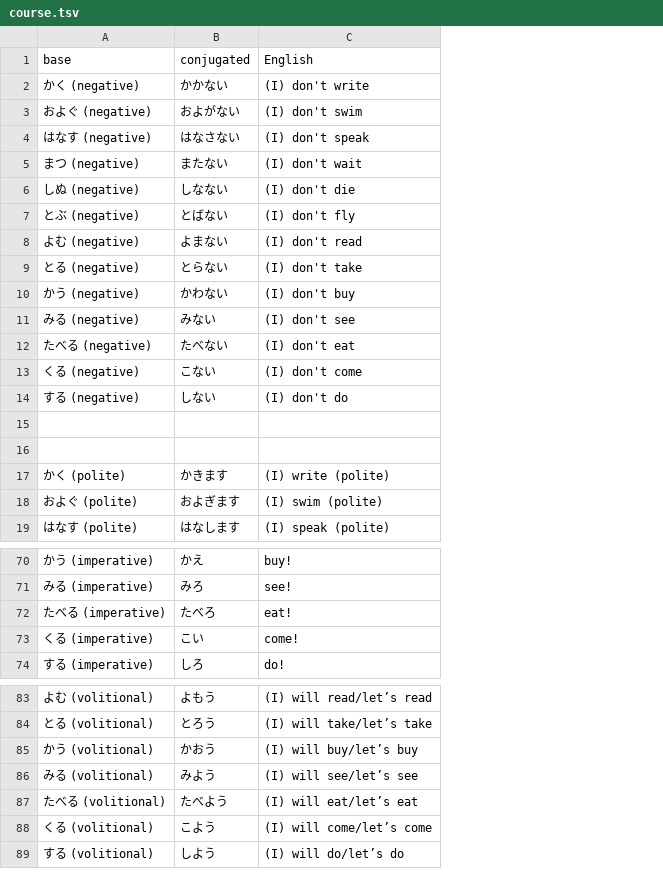
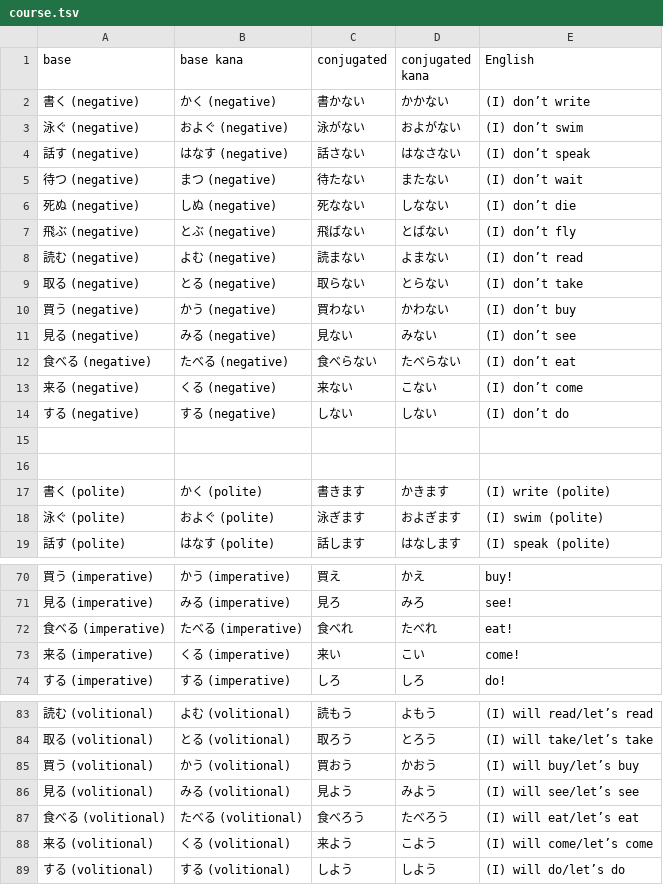
Before and after one commit to fasiha/memrise-japanese-verb-conjugations, a TSV file: course.tsv, drawn as a sheet; only a part is shown, gaps mark what is left out; addresses are those after the commit; the diff covers the shown part only; the diff names each change by its address in the sheet, - before the commit and + after, or states it on an @@ line.

```diff
--- a/course.tsv
+++ b/course.tsv
+column A (base), rows 2-19: 書く (negative) | 泳ぐ (negative) | 話す (negative) | 待つ (negative) | 死ぬ (negative) | 飛ぶ (negative) | 読む (negative) | 取る (negative) | 買う (negative) | 見る (negative) | 食べる (negative) | 来る (negative) | する (negative) |  |  | 書く (polite) | 泳ぐ (polite) | 話す (polite); rows 70-74: 買う (imperative) | 見る (imperative) | 食べる (imperative) | 来る (imperative) | する (imperative); rows 83-89: 読む (volitional) | 取る (volitional) | 買う (volitional) | 見る (volitional) | 食べる (volitional) | 来る (volitional) | する (volitional)
+column C (conjugated), rows 2-19: 書かない | 泳がない | 話さない | 待たない | 死なない | 飛ばない | 読まない | 取らない | 買わない | 見ない | 食べらない | 来ない | しない |  |  | 書きます | 泳ぎます | 話します; rows 70-74: 買え | 見ろ | 食べれ | 来い | しろ; rows 83-89: 読もう | 取ろう | 買おう | 見よう | 食べろう | 来よう | しよう
-B1: base
+B1: base kana
-D1: conjugated
+D1: conjugated kana
-E2 (English): (I) don't write
+E2 (English): (I) don’t write
-E3 (English): (I) don't swim
+E3 (English): (I) don’t swim
-E4 (English): (I) don't speak
+E4 (English): (I) don’t speak
-E5 (English): (I) don't wait
+E5 (English): (I) don’t wait
-E6 (English): (I) don't die
+E6 (English): (I) don’t die
-E7 (English): (I) don't fly
+E7 (English): (I) don’t fly
-E8 (English): (I) don't read
+E8 (English): (I) don’t read
-E9 (English): (I) don't take
+E9 (English): (I) don’t take
-E10 (English): (I) don't buy
+E10 (English): (I) don’t buy
-E11 (English): (I) don't see
+E11 (English): (I) don’t see
-D12 (conjugated kana): たべない
+D12 (conjugated kana): たべらない
-E12 (English): (I) don't eat
+E12 (English): (I) don’t eat
-E13 (English): (I) don't come
+E13 (English): (I) don’t come
-E14 (English): (I) don't do
+E14 (English): (I) don’t do
-D72 (conjugated kana): たべろ
+D72 (conjugated kana): たべれ
-D87 (conjugated kana): たべよう
+D87 (conjugated kana): たべろう
```
Also changed, not shown: 15 edited cells elsewhere in this file, 4 other files.
